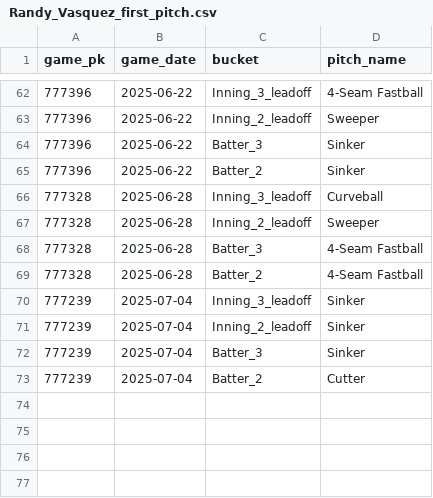
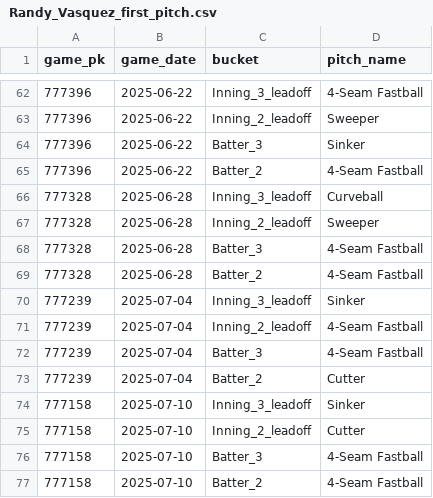
Before and after one commit to kuhny243/pitch-mix-tracker, a CSV file: Randy_Vasquez_first_pitch.csv, drawn as a sheet; only a part is shown, gaps mark what is left out.

```diff
--- a/Randy_Vasquez_first_pitch.csv
+++ b/Randy_Vasquez_first_pitch.csv
@@ -64,3 +64,3 @@ game_pk,game_date,bucket,pitch_name
 777396,2025-06-22,Batter_3,Sinker
-777396,2025-06-22,Batter_2,Sinker
+777396,2025-06-22,Batter_2,4-Seam Fastball
 777328,2025-06-28,Inning_3_leadoff,Curveball
@@ -70,4 +70,8 @@ game_pk,game_date,bucket,pitch_name
 777239,2025-07-04,Inning_3_leadoff,Sinker
-777239,2025-07-04,Inning_2_leadoff,Sinker
-777239,2025-07-04,Batter_3,Sinker
+777239,2025-07-04,Inning_2_leadoff,4-Seam Fastball
+777239,2025-07-04,Batter_3,4-Seam Fastball
 777239,2025-07-04,Batter_2,Cutter
+777158,2025-07-10,Inning_3_leadoff,Sinker
+777158,2025-07-10,Inning_2_leadoff,Cutter
+777158,2025-07-10,Batter_3,4-Seam Fastball
+777158,2025-07-10,Batter_2,4-Seam Fastball
```
Also changed, not shown: Bryan_Woo_first_pitch.csv, Colin_Rea_first_pitch.csv, 33 other files.
